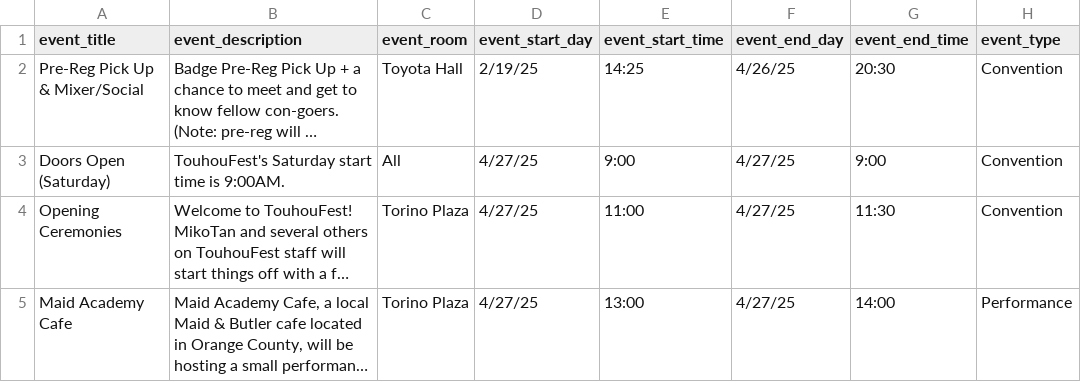
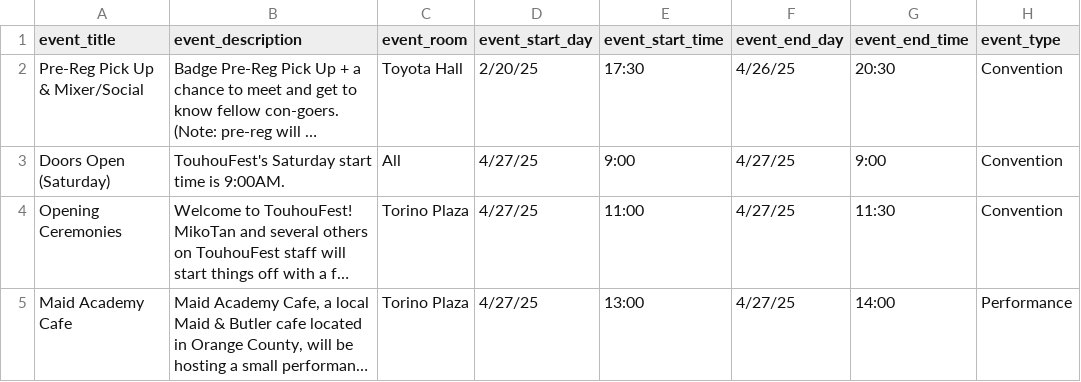
Before and after one commit to TouhouFest/touhoufest-webapp, a CSV file: src/events.csv, drawn as a sheet; only a part is shown; long unchanged cells end in …; the diff names each change by its address in the sheet, - before the commit and + after, or states it on an @@ line.

```diff
--- a/src/events.csv
+++ b/src/events.csv
-D2 (event_start_day): 2/19/25
+D2 (event_start_day): 2/20/25
-E2 (event_start_time): 14:25
+E2 (event_start_time): 17:30
```
Also changed, not shown: 2 other files.
